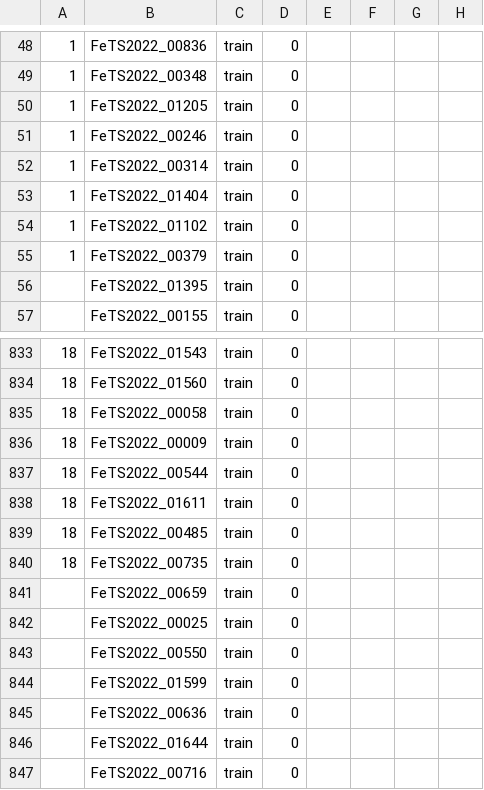
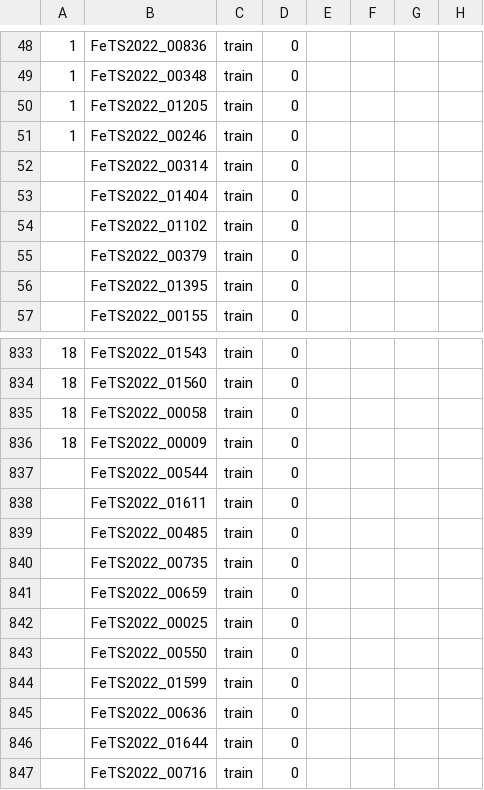
Before and after one commit to raraduck/fedpod, a CSV file: experiments/FETS1470_v5_rnd100.csv, drawn as a sheet; only a part is shown, gaps mark what is left out; the diff names each change by its address in the sheet, - before the commit and + after, or states it on an @@ line.

```diff
--- a/experiments/FETS1470_v5_rnd100.csv
+++ b/experiments/FETS1470_v5_rnd100.csv
-A52:A55: 1
+A52:A55: (empty)
-A837:A840: 18
+A837:A840: (empty)
```
Also changed, not shown: 4 other files.
